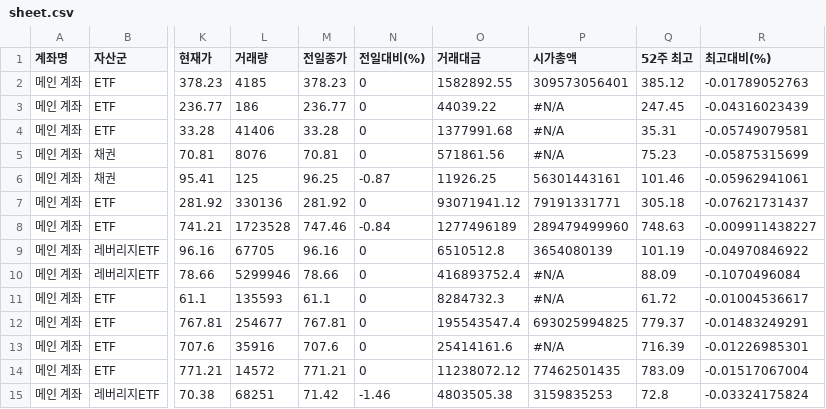
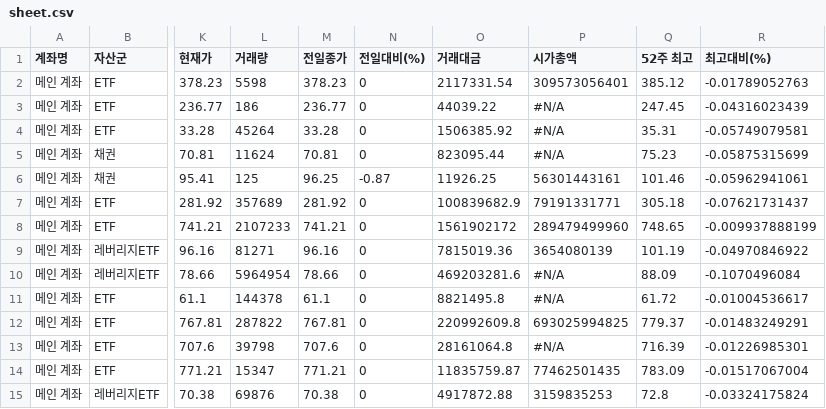
Before and after one commit to yr857511-cpu/INVESTLAB, a CSV file: sheet.csv, drawn as a sheet; only a part is shown, gaps mark what is left out; the diff covers the shown part only; the diff names each change by its address in the sheet, - before the commit and + after, or states it on an @@ line.

```diff
--- a/sheet.csv
+++ b/sheet.csv
-L2 (거래량): 4185
+L2 (거래량): 5598
-O2 (거래대금): 1582892.55
+O2 (거래대금): 2117331.54
-L4 (거래량): 41406
+L4 (거래량): 45264
-O4 (거래대금): 1377991.68
+O4 (거래대금): 1506385.92
-L5 (거래량): 8076
+L5 (거래량): 11624
-O5 (거래대금): 571861.56
+O5 (거래대금): 823095.44
-L7 (거래량): 330136
+L7 (거래량): 357689
-O7 (거래대금): 93071941.12
+O7 (거래대금): 100839682.9
-L8 (거래량): 1723528
+L8 (거래량): 2107233
-M8 (전일종가): 747.46
+M8 (전일종가): 741.21
-N8 (전일대비(%)): -0.84
+N8 (전일대비(%)): 0
-O8 (거래대금): 1277496189
+O8 (거래대금): 1561902172
-Q8 (52주 최고): 748.63
+Q8 (52주 최고): 748.65
-R8 (최고대비(%)): -0.009911438227
+R8 (최고대비(%)): -0.009937888199
-L9 (거래량): 67705
+L9 (거래량): 81271
-O9 (거래대금): 6510512.8
+O9 (거래대금): 7815019.36
-L10 (거래량): 5299946
+L10 (거래량): 5964954
-O10 (거래대금): 416893752.4
+O10 (거래대금): 469203281.6
-L11 (거래량): 135593
+L11 (거래량): 144378
-O11 (거래대금): 8284732.3
+O11 (거래대금): 8821495.8
-L12 (거래량): 254677
+L12 (거래량): 287822
-O12 (거래대금): 195543547.4
+O12 (거래대금): 220992609.8
-L13 (거래량): 35916
+L13 (거래량): 39798
-O13 (거래대금): 25414161.6
+O13 (거래대금): 28161064.8
-L14 (거래량): 14572
+L14 (거래량): 15347
-O14 (거래대금): 11238072.12
+O14 (거래대금): 11835759.87
-L15 (거래량): 68251
+L15 (거래량): 69876
-M15 (전일종가): 71.42
+M15 (전일종가): 70.38
-N15 (전일대비(%)): -1.46
+N15 (전일대비(%)): 0
-O15 (거래대금): 4803505.38
+O15 (거래대금): 4917872.88
```
Also changed, not shown: 158 edited cells elsewhere in this file.
